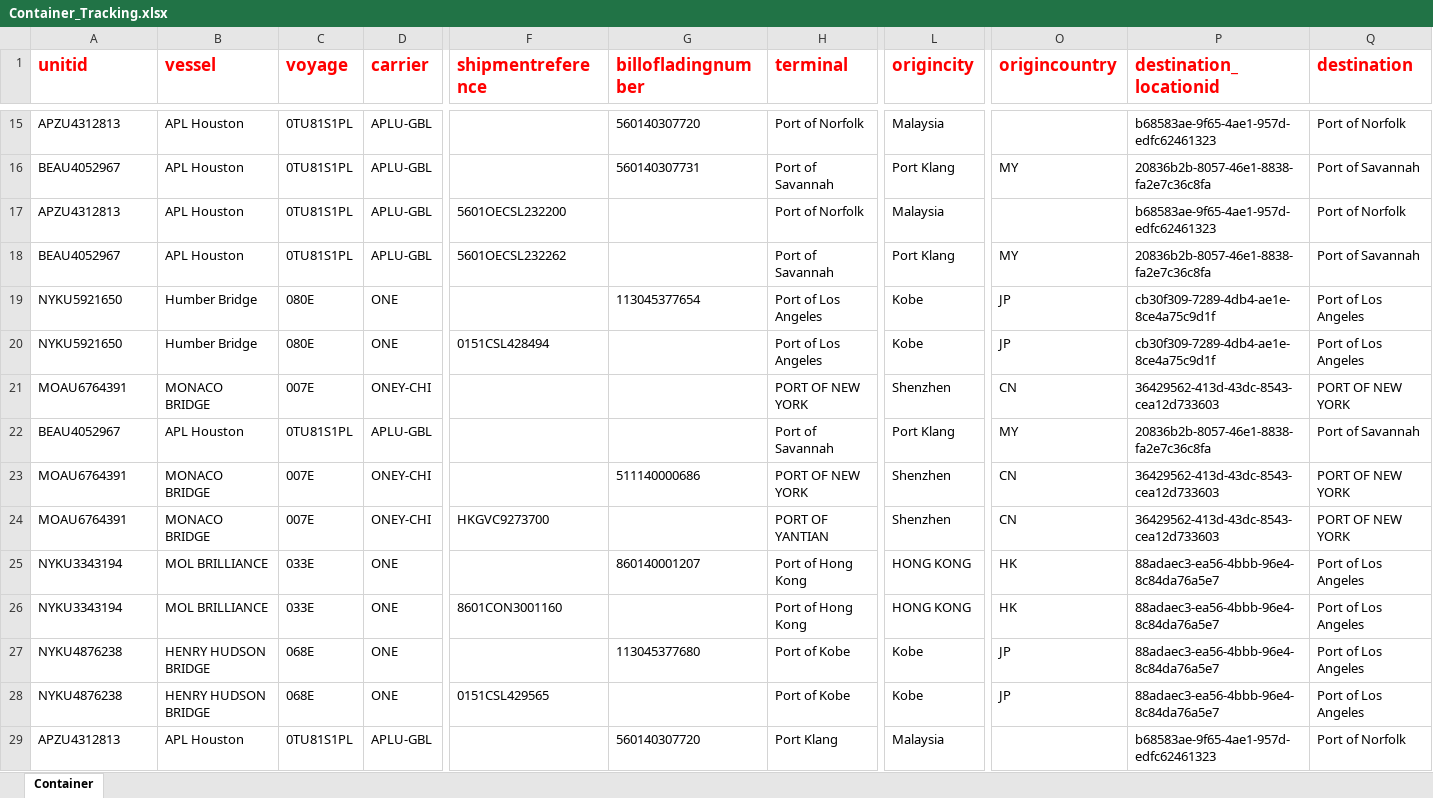
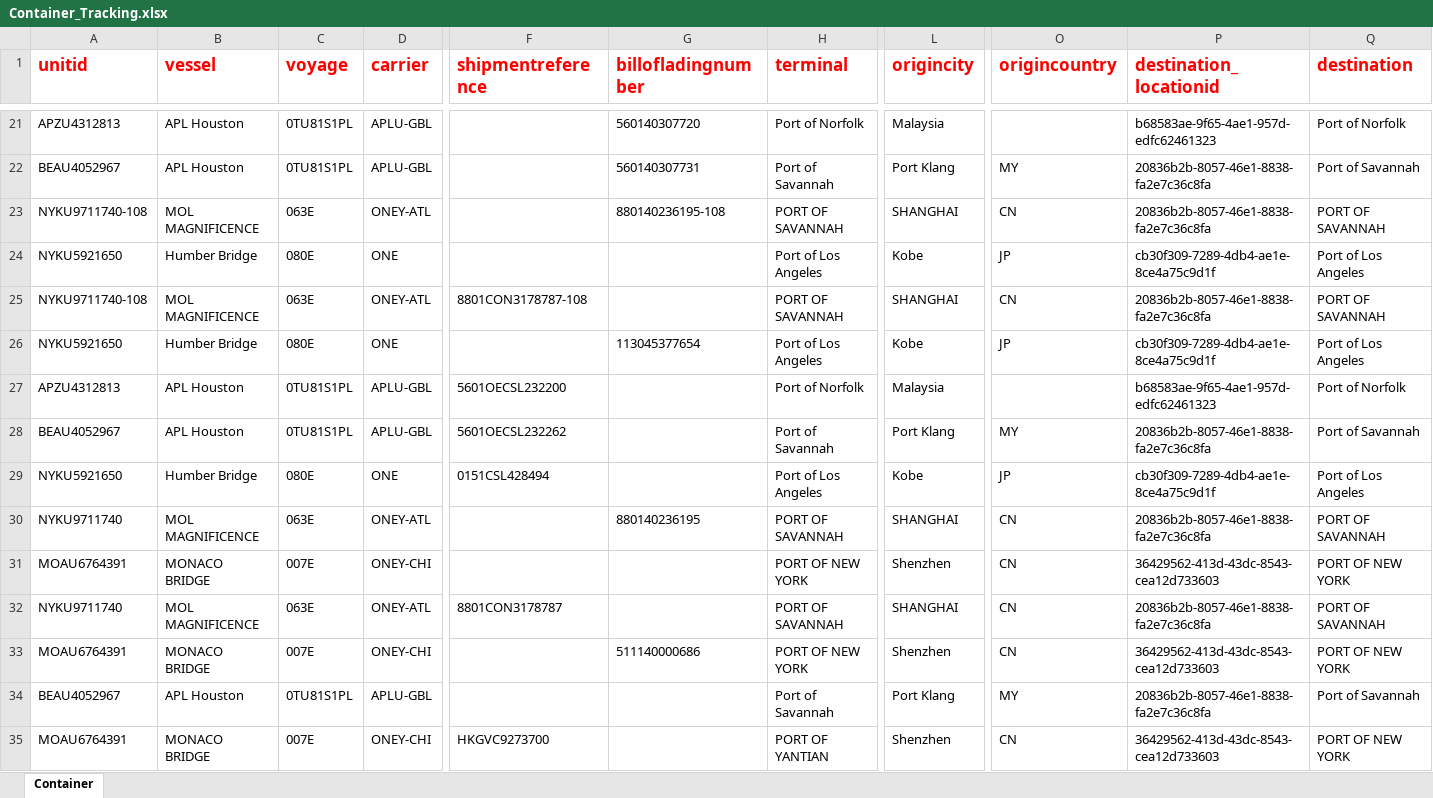
Before and after one commit to pvanausdeln/OceanCarrierRPA, an Excel workbook: Container_Tracking.xlsx, sheet Container, drawn as a sheet; only a part is shown, gaps mark what is left out; the shorter side is filled out with more unchanged rows; values as stored, in another font and other column widths than the file's, no borders; rows hold the shown columns only; the diff covers the shown part only; the diff names each change by its address in the sheet, - before the commit and + after, or states it on an @@ line.

```diff
--- a/Container_Tracking.xlsx (sheet Container)
+++ b/Container_Tracking.xlsx (sheet Container)
+row 23: NYKU9711740-108 | MOL MAGNIFICENCE | 063E | ONEY-ATL |  | 880140236195-108 | PORT OF SAVANNAH | SHANGHAI | CN | 20836b2b-8057-46e1-8838-fa2e7c36c8fa | PORT OF SAVANNAH
@@ row 14 moved to row 24: NYKU5921650 @@
+row 25: NYKU9711740-108 | MOL MAGNIFICENCE | 063E | ONEY-ATL | 8801CON3178787-108 |  | PORT OF SAVANNAH | SHANGHAI | CN | 20836b2b-8057-46e1-8838-fa2e7c36c8fa | PORT OF SAVANNAH
@@ row 19 moved to row 26: NYKU5921650 @@
+row 30: NYKU9711740 | MOL MAGNIFICENCE | 063E | ONEY-ATL |  | 880140236195 | PORT OF SAVANNAH | SHANGHAI | CN | 20836b2b-8057-46e1-8838-fa2e7c36c8fa | PORT OF SAVANNAH
+row 32: NYKU9711740 | MOL MAGNIFICENCE | 063E | ONEY-ATL | 8801CON3178787 |  | PORT OF SAVANNAH | SHANGHAI | CN | 20836b2b-8057-46e1-8838-fa2e7c36c8fa | PORT OF SAVANNAH
@@ row 23 moved to row 33: MOAU6764391 @@
```
Also changed, not shown: 12 added rows and 116 moved rows elsewhere in this sheet, 3 other files.
